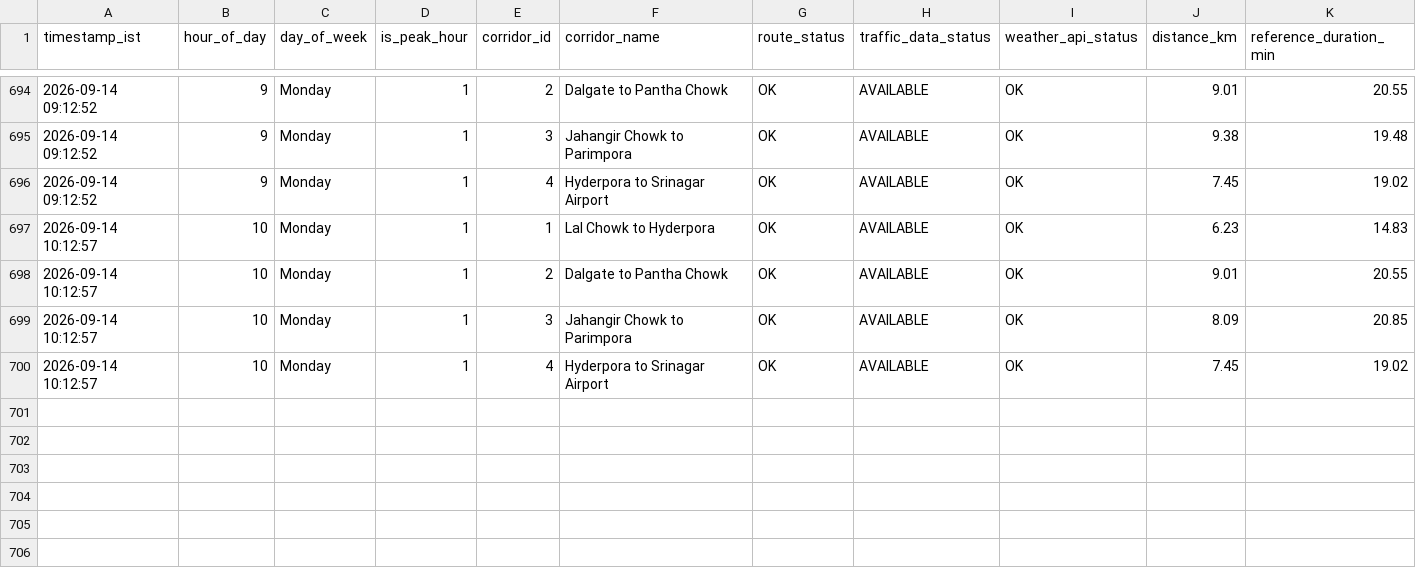
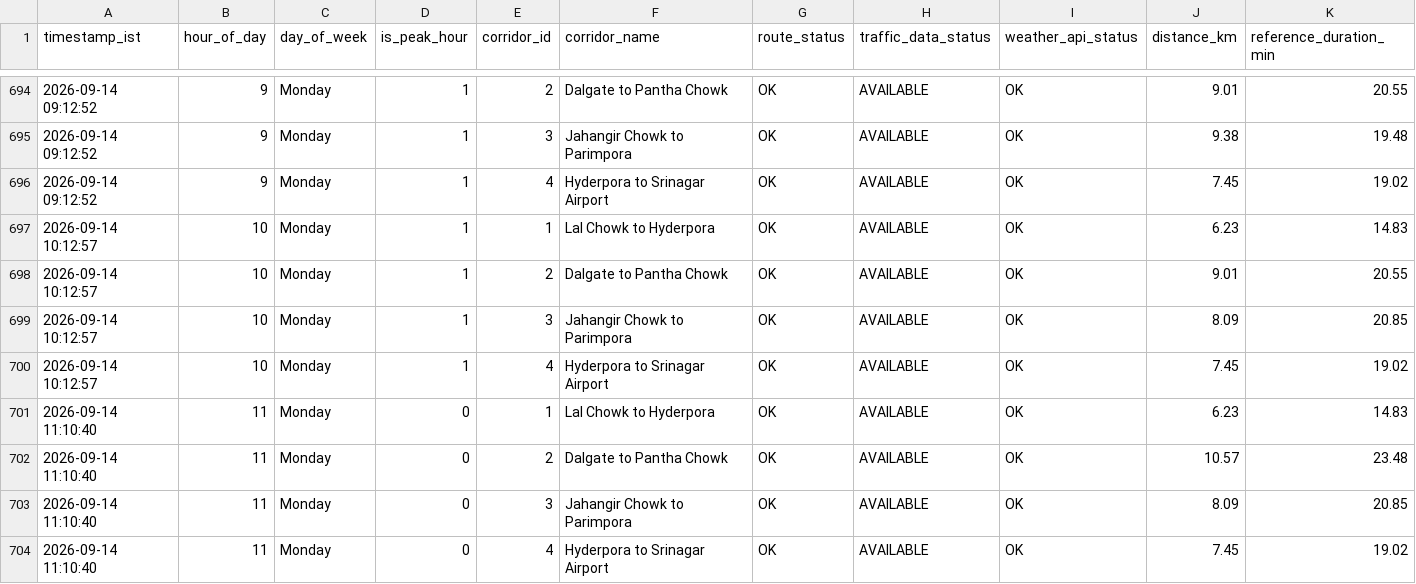
Before and after one commit to tanzeelhafiz001/srinagar-traffic-model, a CSV file: enriched_distance_api.csv, drawn as a sheet; only a part is shown, gaps mark what is left out; rows hold the shown columns only; the diff names each change by its address in the sheet, - before the commit and + after, or states it on an @@ line.

```diff
--- a/enriched_distance_api.csv
+++ b/enriched_distance_api.csv
+row 701: 2026-09-14 11:10:40 | 11 | Monday | 0 | 1 | Lal Chowk to Hyderpora | OK | AVAILABLE | OK | 6.23 | 14.83
+row 702: 2026-09-14 11:10:40 | 11 | Monday | 0 | 2 | Dalgate to Pantha Chowk | OK | AVAILABLE | OK | 10.57 | 23.48
+row 703: 2026-09-14 11:10:40 | 11 | Monday | 0 | 3 | Jahangir Chowk to Parimpora | OK | AVAILABLE | OK | 8.09 | 20.85
+row 704: 2026-09-14 11:10:40 | 11 | Monday | 0 | 4 | Hyderpora to Srinagar Airport | OK | AVAILABLE | OK | 7.45 | 19.02
```
Also changed, not shown: enriched_routes_api.csv, raw_distance_api.csv, 1 other file.
